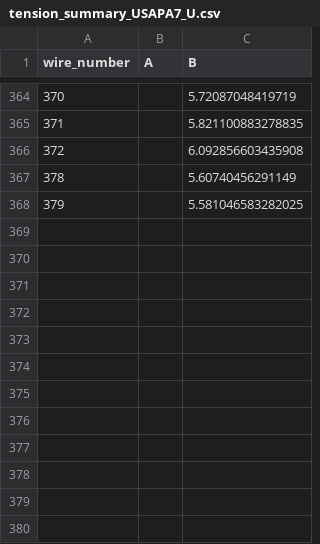
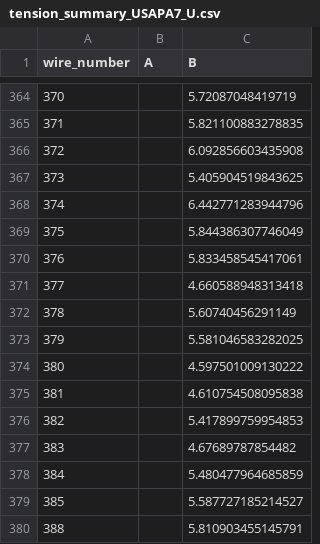
Before and after one commit to etymology/DUNE-tension, a CSV file: data/tension_summaries/tension_summary_USAPA7_U.csv, drawn as a sheet; only a part is shown, gaps mark what is left out; the diff names each change by its address in the sheet, - before the commit and + after, or states it on an @@ line.

Commit message:
more u7 data

```diff
--- a/data/tension_summaries/tension_summary_USAPA7_U.csv
+++ b/data/tension_summaries/tension_summary_USAPA7_U.csv
+row 367: 373 |  | 5.405904519843625
+row 368: 374 |  | 6.442771283944796
+row 369: 375 |  | 5.844386307746049
+row 370: 376 |  | 5.833458545417061
+row 371: 377 |  | 4.660588948313418
+row 374: 380 |  | 4.597501009130222
+row 375: 381 |  | 4.610754508095838
+row 376: 382 |  | 5.417899759954853
+row 377: 383 |  | 4.67689787854482
+row 378: 384 |  | 5.480477964685859
+row 379: 385 |  | 5.587727185214527
+row 380: 388 |  | 5.810903455145791
```
Also changed, not shown: 6 other files.
